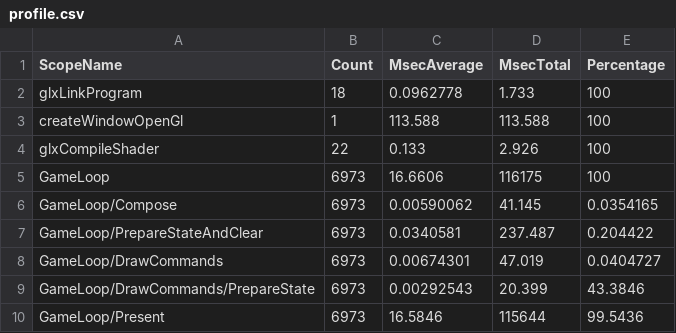
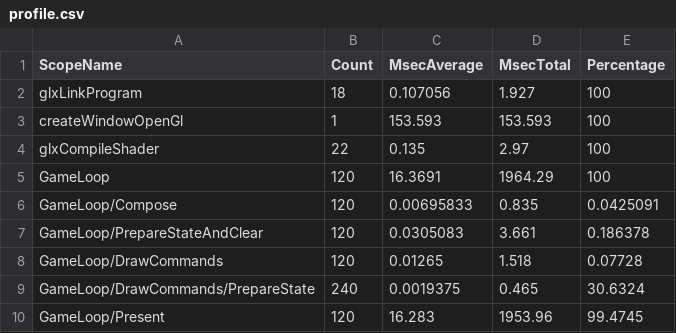
Before and after one commit to MegaMilkX/gl, a CSV file: data/profile.csv, drawn as a sheet.

```diff
--- a/data/profile.csv
+++ b/data/profile.csv
@@ -1,10 +1,10 @@
 ScopeName|Count|MsecAverage|MsecTotal|Percentage
-glxLinkProgram|18|0.0962778|1.733|100
-createWindowOpenGl|1|113.588|113.588|100
-glxCompileShader|22|0.133|2.926|100
-GameLoop|6973|16.6606|116175|100
-GameLoop/Compose|6973|0.00590062|41.145|0.0354165
-GameLoop/PrepareStateAndClear|6973|0.0340581|237.487|0.204422
-GameLoop/DrawCommands|6973|0.00674301|47.019|0.0404727
-GameLoop/DrawCommands/PrepareState|6973|0.00292543|20.399|43.3846
-GameLoop/Present|6973|16.5846|115644|99.5436
+glxLinkProgram|18|0.107056|1.927|100
+createWindowOpenGl|1|153.593|153.593|100
+glxCompileShader|22|0.135|2.97|100
+GameLoop|120|16.3691|1964.29|100
+GameLoop/Compose|120|0.00695833|0.835|0.0425091
+GameLoop/PrepareStateAndClear|120|0.0305083|3.661|0.186378
+GameLoop/DrawCommands|120|0.01265|1.518|0.07728
+GameLoop/DrawCommands/PrepareState|240|0.0019375|0.465|30.6324
+GameLoop/Present|120|16.283|1953.96|99.4745
```
Also changed, not shown: 18 other files.
